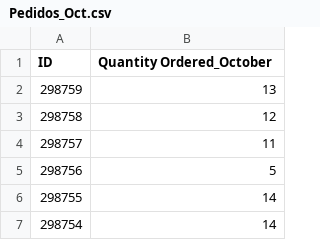
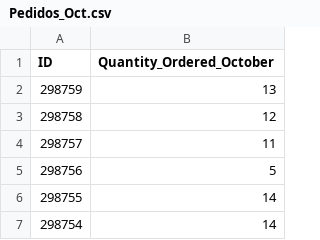
Before and after one commit to 15220/Temas_Selectos_Compu_Dataset, a CSV file: Pedidos_Oct.csv, drawn as a sheet; only a part is shown.

Commit message:
Update Pedidos_Oct.csv

```diff
--- a/Pedidos_Oct.csv
+++ b/Pedidos_Oct.csv
@@ -1,2 +1,2 @@
-ID,Quantity Ordered_October
+ID,Quantity_Ordered_October
 298759,13
```
